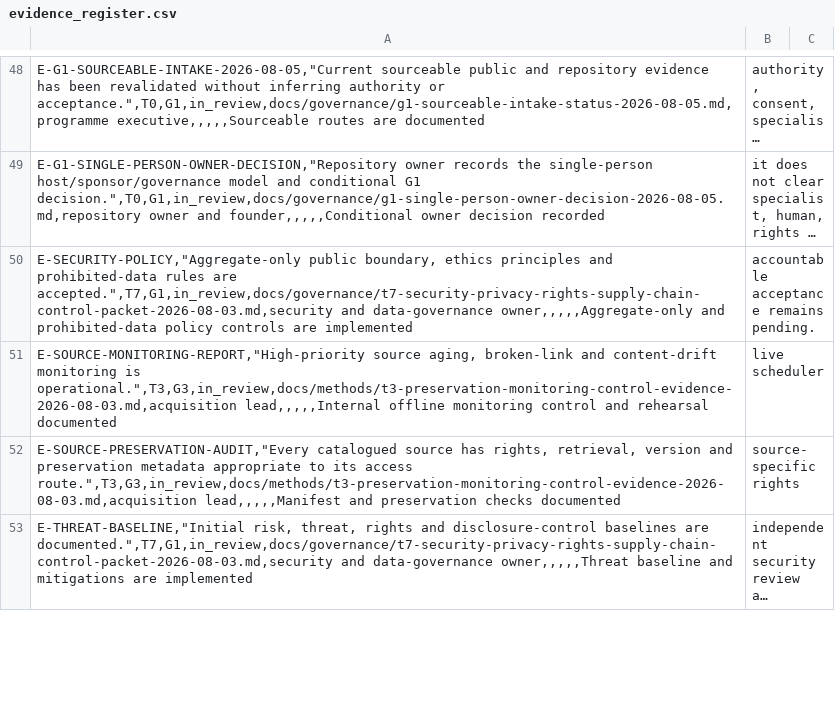
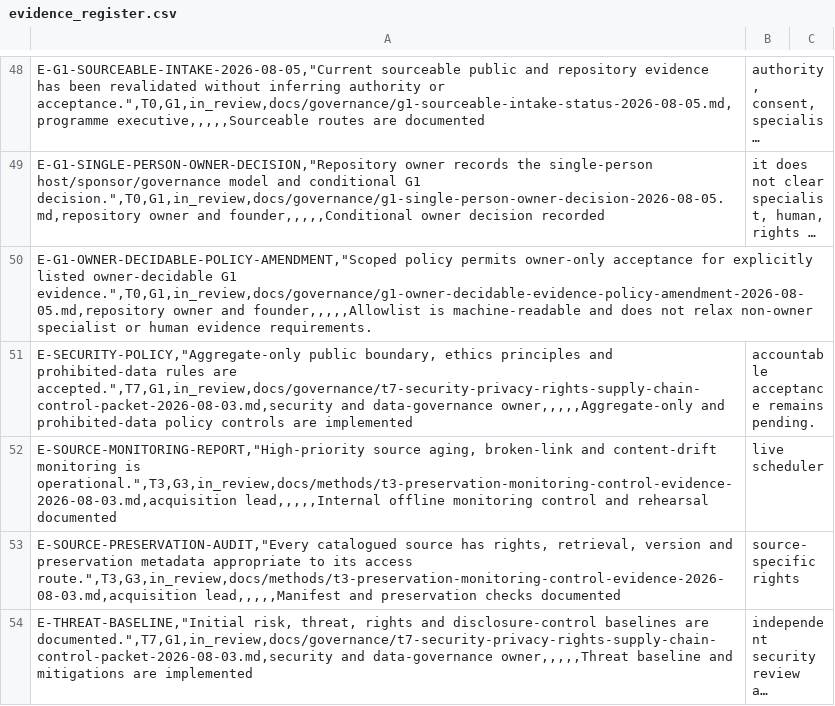
Before and after one commit to edithatogo/global-family-justice-data, a CSV file: programme/evidence_register.csv, drawn as a sheet; only a part is shown, gaps mark what is left out; long unchanged cells end in …; the diff covers the shown part only; the diff names each change by its address in the sheet, - before the commit and + after, or states it on an @@ line.

Commit message:
Apply owner-decidable G1 evidence policy

```diff
--- a/programme/evidence_register.csv
+++ b/programme/evidence_register.csv
+row 50: E-G1-OWNER-DECIDABLE-POLICY-AMENDMENT,"Scoped policy permits owner-only acceptance for explicitly listed owner-decidable G1 evidence.",T0,G1,in_review,docs/governance/g1-owner-decidable-evidence-policy-amendment-2026-08-05.md,repository owner and founder,,,,,Allowlist is machine-readable and does not relax non-owner specialist or human evidence requirements.
```
Also changed, not shown: 3 added rows and 3 removed rows elsewhere in this file, programme/work_items.csv, 5 other files.
